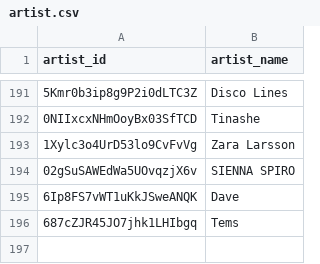
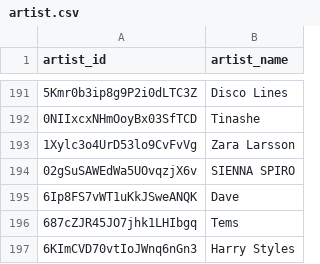
Before and after one commit to jarell-santella/daily-top-songs-etl, a CSV file: db/csv/artist.csv, drawn as a sheet; only a part is shown, gaps mark what is left out.

```diff
--- a/db/csv/artist.csv
+++ b/db/csv/artist.csv
@@ -196 +196,2 @@
 "687cZJR45JO7jhk1LHIbgq","Tems"
+"6KImCVD70vtIoJWnq6nGn3","Harry Styles"
```
Also changed, not shown: db/csv/artist_song_map.csv, db/csv/ranking.csv, 1 other file.
